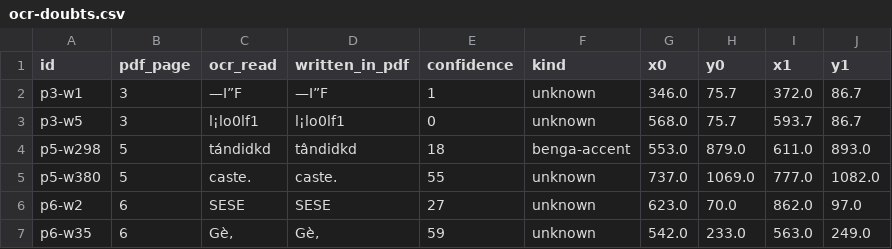
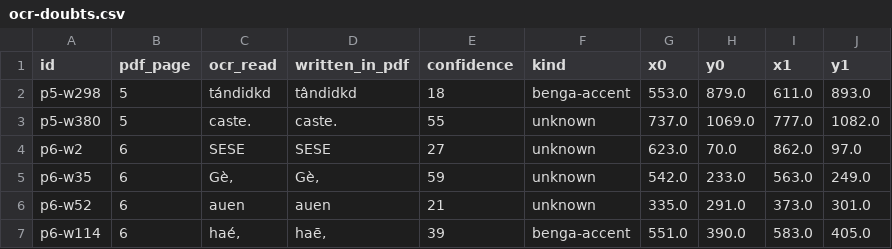
Before and after one commit to DRBondyaleJuez/BengaWebsite, a CSV file: docs/ocr/ocr-doubts.csv, drawn as a sheet; only a part is shown; the shorter side is filled out with more unchanged rows; the diff names each change by its address in the sheet, - before the commit and + after, or states it on an @@ line.

```diff
--- a/docs/ocr/ocr-doubts.csv
+++ b/docs/ocr/ocr-doubts.csv
-row 2: p3-w1 | 3 | —I”F | —I”F | 1 | unknown | 346.0 | 75.7 | 372.0 | 86.7
-row 3: p3-w5 | 3 | l¡lo0lf1 | l¡lo0lf1 | 0 | unknown | 568.0 | 75.7 | 593.7 | 86.7
```
Also changed, not shown: 2 other files.
